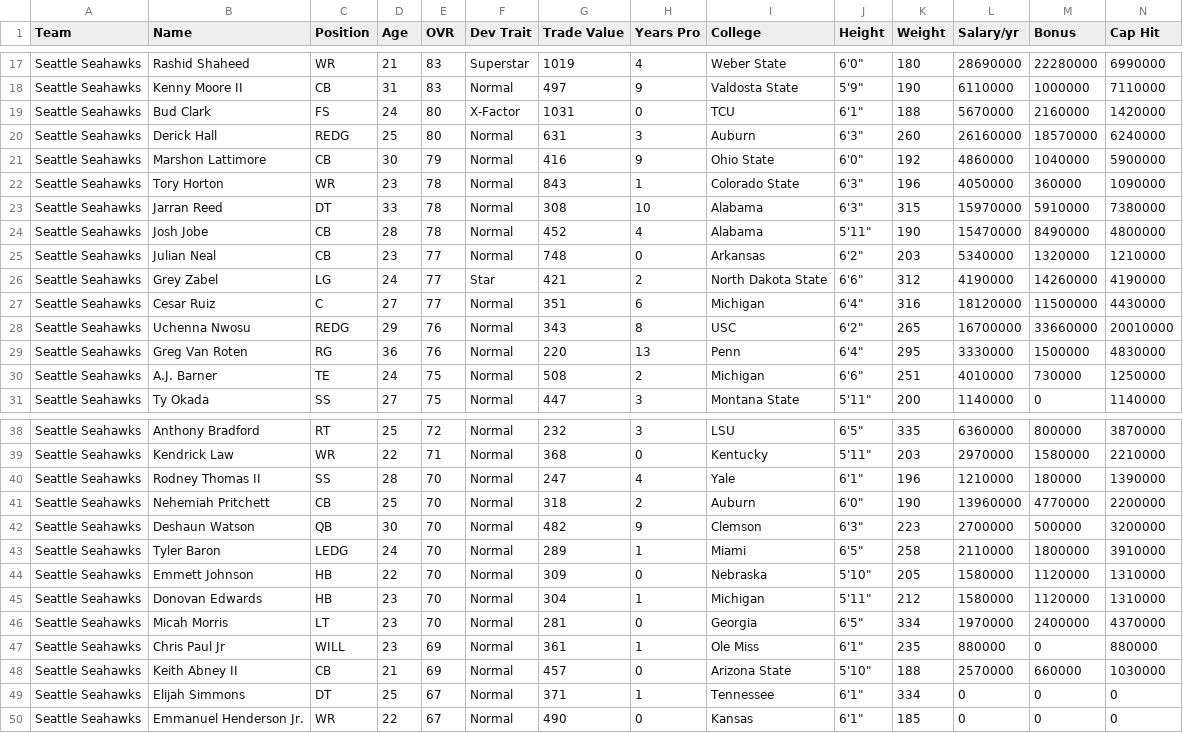
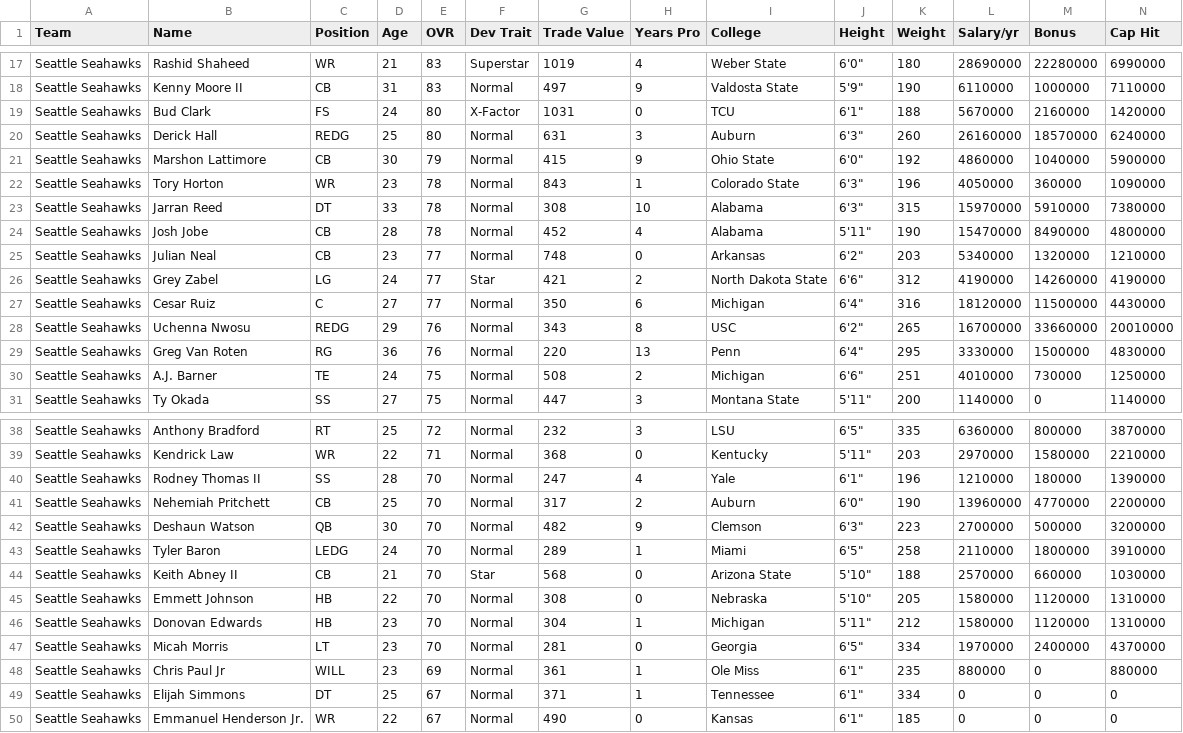
Before and after one commit to bully-league/bully-league.github.io, a CSV file: csv/team-777781278.csv, drawn as a sheet; only a part is shown, gaps mark what is left out; removed rows and columns are numbered as before the commit, all else as after; rows hold the shown columns only; the diff names each change by its address in the sheet, - before the commit and + after, or states it on an @@ line.

```diff
--- a/csv/team-777781278.csv
+++ b/csv/team-777781278.csv
-G21 (Trade Value): 416
+G21 (Trade Value): 415
-G27 (Trade Value): 351
+G27 (Trade Value): 350
-G41 (Trade Value): 318
+G41 (Trade Value): 317
+row 44: Seattle Seahawks | Keith Abney II | CB | 21 | 70 | Star | 568 | 0 | Arizona State | 5'10" | 188 | 2570000 | 660000 | 1030000
-G45 (Trade Value): 309
+G45 (Trade Value): 308
-row 48: Seattle Seahawks | Keith Abney II | CB | 21 | 69 | Normal | 457 | 0 | Arizona State | 5'10" | 188 | 2570000 | 660000 | 1030000
```
Also changed, not shown: csv/all-players.csv, csv/team-777781248.csv, 30 other files.
